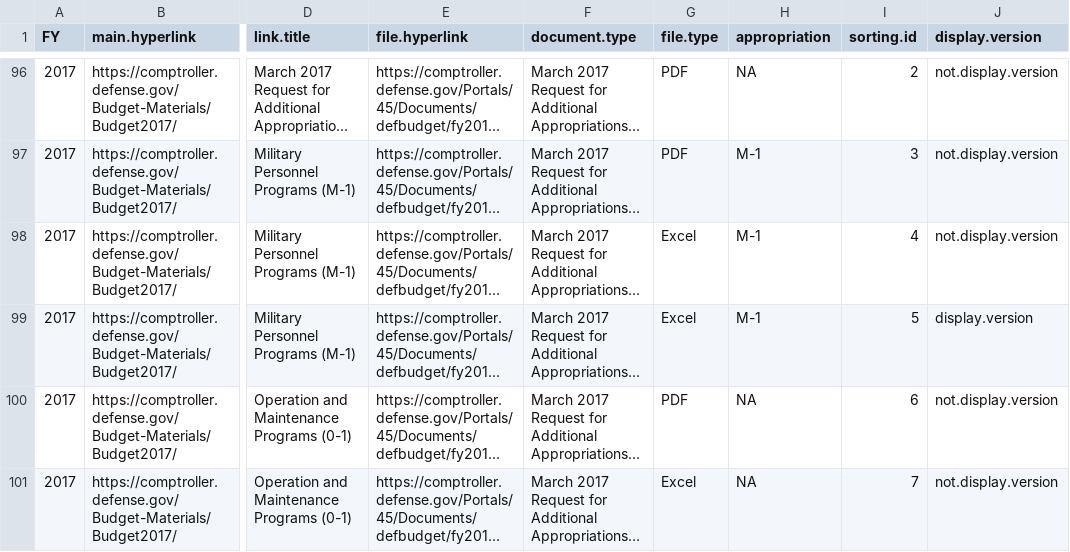
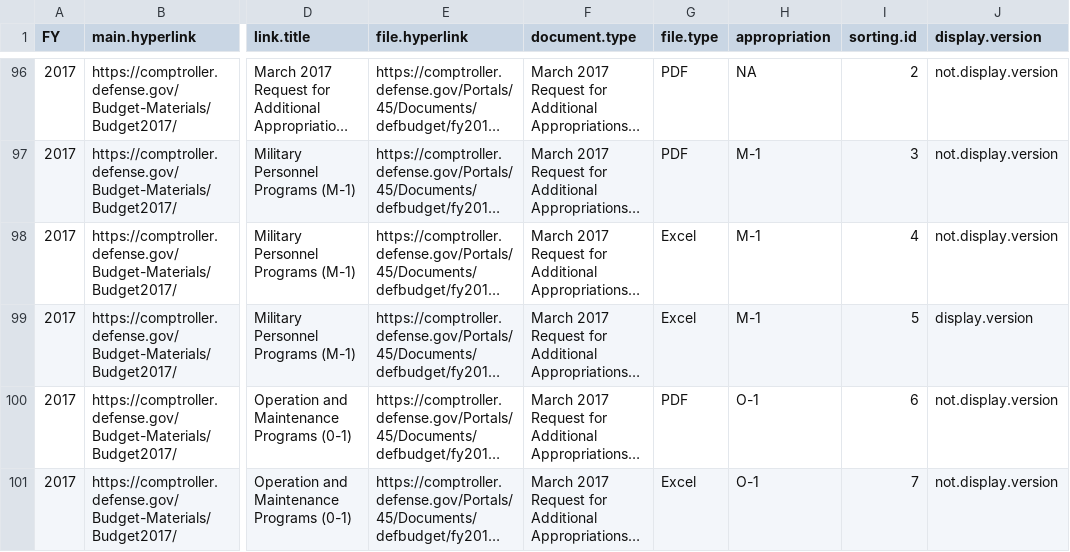
Before and after one commit to ctmann/DOD-Comptroller, a CSV file: Data/Processed/refs.csv, drawn as a sheet; only a part is shown, gaps mark what is left out; long unchanged cells end in …; the diff covers the shown part only; the diff names each change by its address in the sheet, - before the commit and + after, or states it on an @@ line.

```diff
--- a/Data/Processed/refs.csv
+++ b/Data/Processed/refs.csv
-H100:H101 (appropriation): NA
+H100:H101 (appropriation): O-1
```
Also changed, not shown: 51 edited cells elsewhere in this file, 2 other files.
